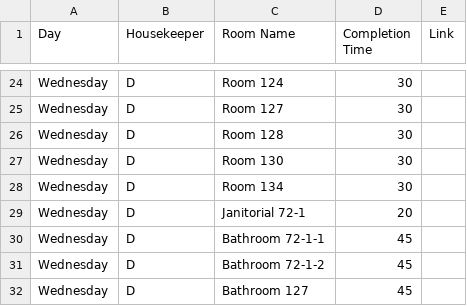
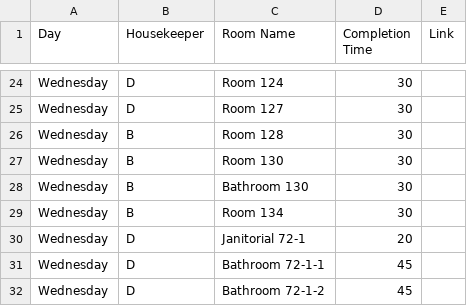
Before and after one commit to nothinghysterical/repository, a CSV file: schedules/Colerain-Week4.csv, drawn as a sheet; only a part is shown, gaps mark what is left out; the shorter side is filled out with more unchanged rows.

```diff
--- a/schedules/Colerain-Week4.csv
+++ b/schedules/Colerain-Week4.csv
@@ -25,5 +25,6 @@ Wednesday,D,Room 124,30,
 Wednesday,D,Room 127,30,
-Wednesday,D,Room 128,30,
-Wednesday,D,Room 130,30,
-Wednesday,D,Room 134,30,
+Wednesday,B,Room 128,30,
+Wednesday,B,Room 130,30,
+Wednesday,B,Bathroom 130,30,
+Wednesday,B,Room 134,30,
 Wednesday,D,Janitorial 72-1,20,
```
Also changed, not shown: schedules/Colerain-Week1.csv, schedules/Colerain-Week2.csv, 2 other files.
